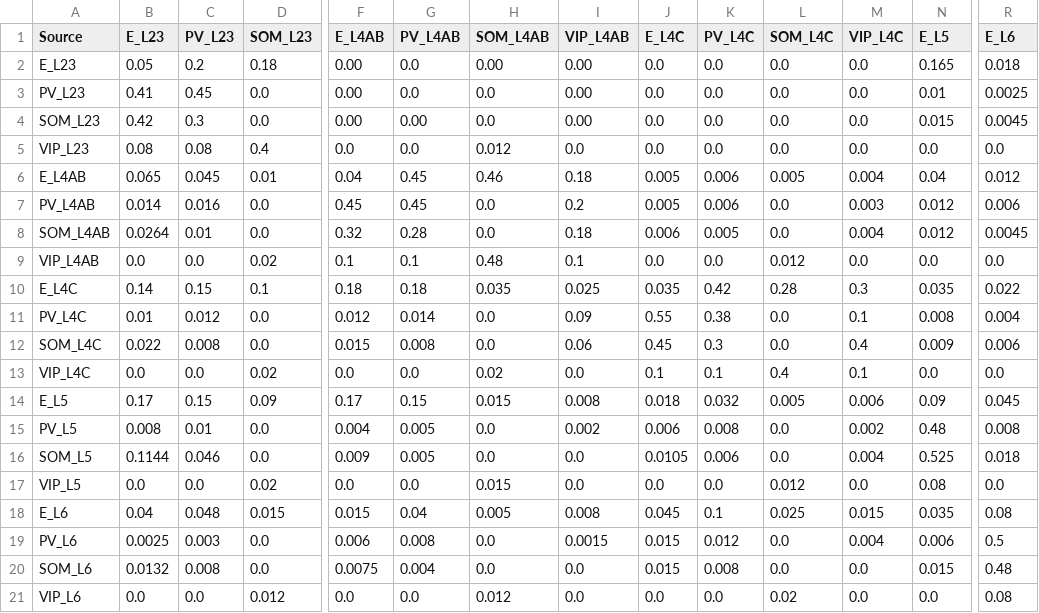
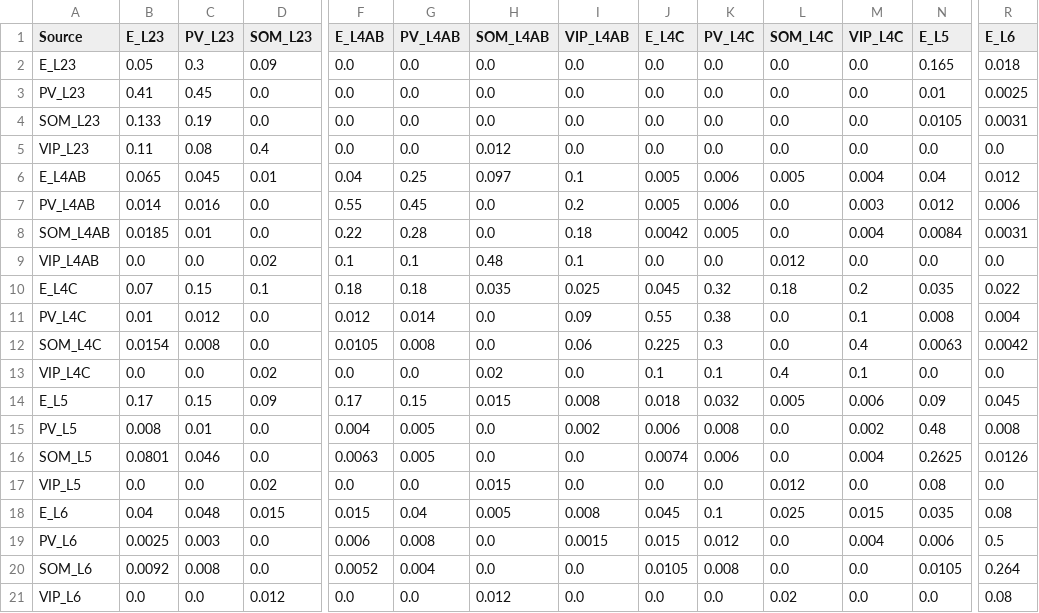
Before and after one commit to m-proust/Cortical-Column, a CSV file: config/connection_probabilities2.csv, drawn as a sheet; only a part is shown, gaps mark what is left out; the diff names each change by its address in the sheet, - before the commit and + after, or states it on an @@ line.

```diff
--- a/config/connection_probabilities2.csv
+++ b/config/connection_probabilities2.csv
-C2 (PV_L23): 0.2
+C2 (PV_L23): 0.3
-D2 (SOM_L23): 0.18
+D2 (SOM_L23): 0.09
-F2:F4 (E_L4AB): 0.00
+F2:F4 (E_L4AB): 0.0
-H2 (SOM_L4AB): 0.00
+H2 (SOM_L4AB): 0.0
-I2:I4 (VIP_L4AB): 0.00
+I2:I4 (VIP_L4AB): 0.0
-B4 (E_L23): 0.42
+B4 (E_L23): 0.133
-C4 (PV_L23): 0.3
+C4 (PV_L23): 0.19
-G4 (PV_L4AB): 0.00
+G4 (PV_L4AB): 0.0
-N4 (E_L5): 0.015
+N4 (E_L5): 0.0105
-R4 (E_L6): 0.0045
+R4 (E_L6): 0.0031
-B5 (E_L23): 0.08
+B5 (E_L23): 0.11
-G6 (PV_L4AB): 0.45
+G6 (PV_L4AB): 0.25
-H6 (SOM_L4AB): 0.46
+H6 (SOM_L4AB): 0.097
-I6 (VIP_L4AB): 0.18
+I6 (VIP_L4AB): 0.1
-F7 (E_L4AB): 0.45
+F7 (E_L4AB): 0.55
-B8 (E_L23): 0.0264
+B8 (E_L23): 0.0185
-F8 (E_L4AB): 0.32
+F8 (E_L4AB): 0.22
-J8 (E_L4C): 0.006
+J8 (E_L4C): 0.0042
-N8 (E_L5): 0.012
+N8 (E_L5): 0.0084
-R8 (E_L6): 0.0045
+R8 (E_L6): 0.0031
-B10 (E_L23): 0.14
+B10 (E_L23): 0.07
-J10 (E_L4C): 0.035
+J10 (E_L4C): 0.045
-K10 (PV_L4C): 0.42
+K10 (PV_L4C): 0.32
-L10 (SOM_L4C): 0.28
+L10 (SOM_L4C): 0.18
-M10 (VIP_L4C): 0.3
+M10 (VIP_L4C): 0.2
-B12 (E_L23): 0.022
+B12 (E_L23): 0.0154
-F12 (E_L4AB): 0.015
+F12 (E_L4AB): 0.0105
-J12 (E_L4C): 0.45
+J12 (E_L4C): 0.225
-N12 (E_L5): 0.009
+N12 (E_L5): 0.0063
-R12 (E_L6): 0.006
+R12 (E_L6): 0.0042
-B16 (E_L23): 0.1144
+B16 (E_L23): 0.0801
-F16 (E_L4AB): 0.009
+F16 (E_L4AB): 0.0063
-J16 (E_L4C): 0.0105
+J16 (E_L4C): 0.0074
-N16 (E_L5): 0.525
+N16 (E_L5): 0.2625
-R16 (E_L6): 0.018
+R16 (E_L6): 0.0126
-B20 (E_L23): 0.0132
+B20 (E_L23): 0.0092
-F20 (E_L4AB): 0.0075
+F20 (E_L4AB): 0.0052
-J20 (E_L4C): 0.015
+J20 (E_L4C): 0.0105
-N20 (E_L5): 0.015
+N20 (E_L5): 0.0105
-R20 (E_L6): 0.48
+R20 (E_L6): 0.264
```
Also changed, not shown: config/conductances_AMPA2_alpha_v2.csv, config/conductances_NMDA2_alpha_v2.csv, 4 other files.
